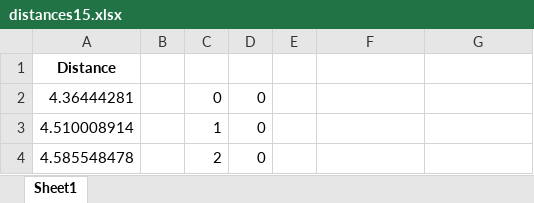
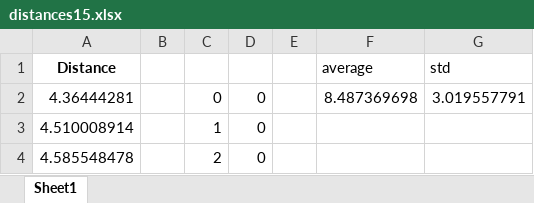
Before and after one commit to sheinlee/nitrate_and_water_in_csd, an Excel workbook: data/subset3/distances15.xlsx, sheet Sheet1, drawn as a sheet; only a part is shown; values as stored, in another font and other column widths than the file's, no borders; the diff names each change by its address in the sheet, - before the commit and + after, or states it on an @@ line.

```diff
--- a/data/subset3/distances15.xlsx (sheet Sheet1)
+++ b/data/subset3/distances15.xlsx (sheet Sheet1)
-F1: (empty)
+F1: average
-G1: (empty)
+G1: std
-F2 (average): (empty)
+F2 (average): 8.487369698
-G2 (std): (empty)
+G2 (std): 3.019557791
```
Also changed, not shown: data/subset3/distances.xlsx, data/subset3/lengths.xlsx, 1 other file.
